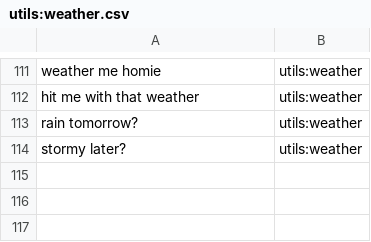
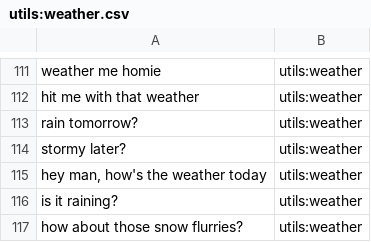
Before and after one commit to whittlbc/jarvis, a CSV file: data/utils:weather.csv, drawn as a sheet; only a part is shown, gaps mark what is left out; the diff names each change by its address in the sheet, - before the commit and + after, or states it on an @@ line.

```diff
--- a/data/utils:weather.csv
+++ b/data/utils:weather.csv
+row 115: hey man, how's the weather today | utils:weather
+row 116: is it raining? | utils:weather
+row 117: how about those snow flurries? | utils:weather
```
Also changed, not shown: data/random:yeezy.csv, data/user:name.csv, 6 other files.
